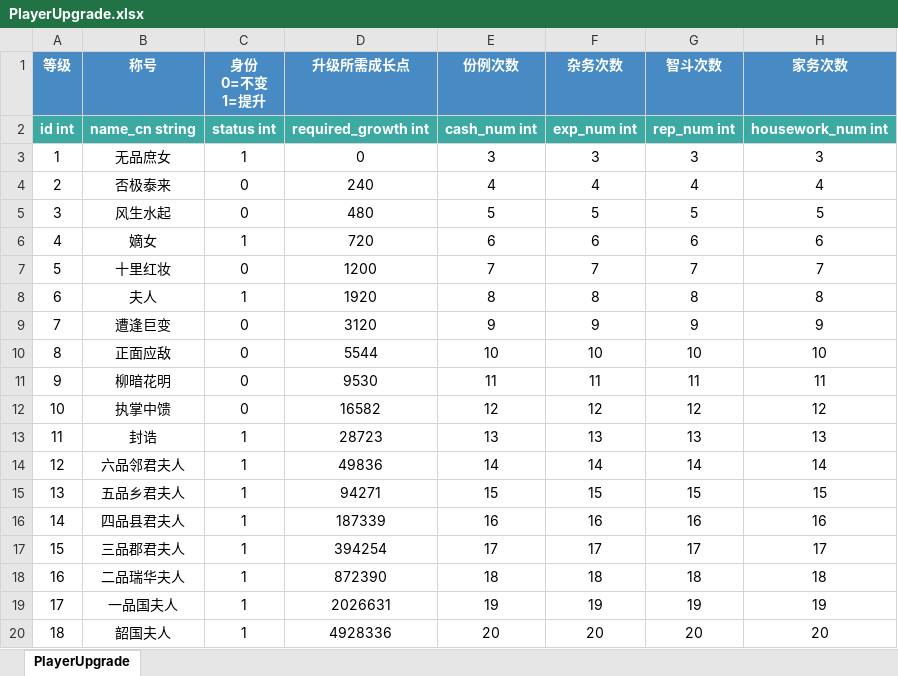
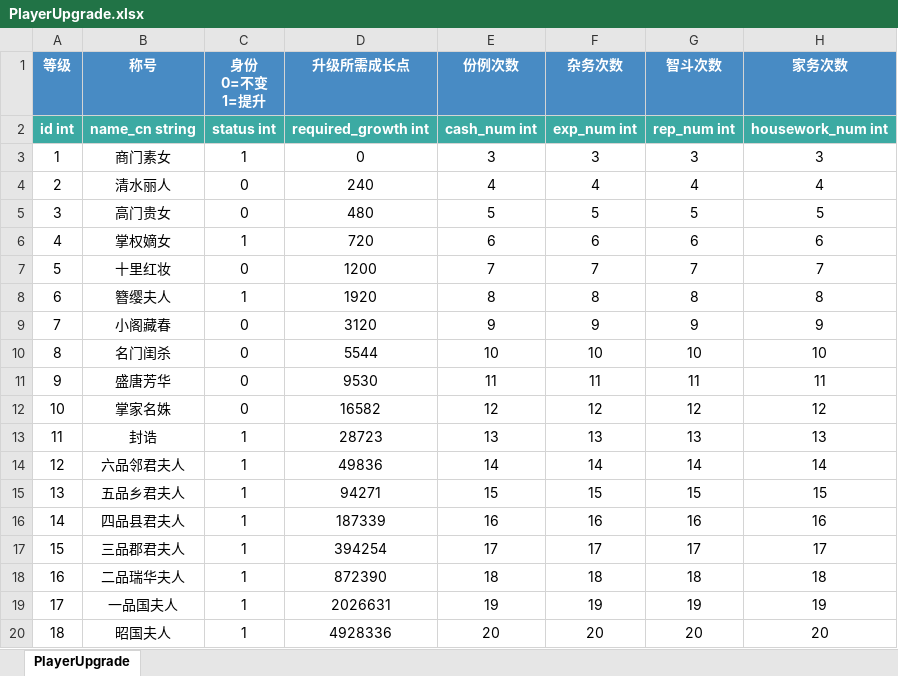
Before and after one commit to persiewoo/mnData, an Excel workbook: common/PlayerUpgrade.xlsx, sheet PlayerUpgrade, drawn as a sheet; only a part is shown; values as stored, in another font and other column widths than the file's, no borders; the diff names each change by its address in the sheet, - before the commit and + after, or states it on an @@ line.

```diff
--- a/common/PlayerUpgrade.xlsx (sheet PlayerUpgrade)
+++ b/common/PlayerUpgrade.xlsx (sheet PlayerUpgrade)
-B3 (称号): 无品庶女
+B3 (称号): 商门素女
-B4 (称号): 否极泰来
+B4 (称号): 清水丽人
-B5 (称号): 风生水起
+B5 (称号): 高门贵女
-B6 (称号): 嫡女
+B6 (称号): 掌权嫡女
-B8 (称号): 夫人
+B8 (称号): 簪缨夫人
-B9 (称号): 遭逢巨变
+B9 (称号): 小阁藏春
-B10 (称号): 正面应敌
+B10 (称号): 名门闺杀
-B11 (称号): 柳暗花明
+B11 (称号): 盛唐芳华
-B12 (称号): 执掌中馈
+B12 (称号): 掌家名姝
-B20 (称号): 韶国夫人
+B20 (称号): 昭国夫人
```
Also changed, not shown: client/StoryDialog_Chapter1.xlsx, common/StoryCatalog_Chapter1.xlsx, 2 other files.
